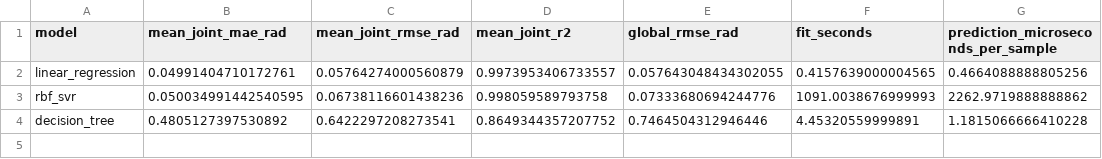
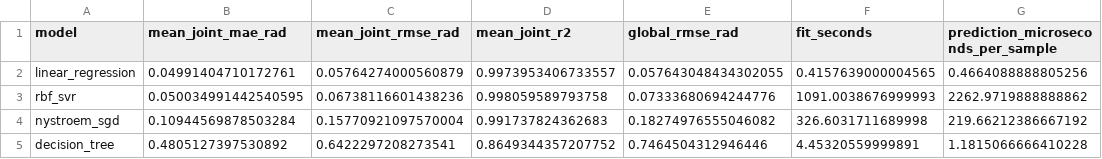
Before and after one commit to paramshah2005/ML-Proj, a CSV file: artifacts/model_comparison.csv, drawn as a sheet.

Commit message:
Add trained Nystroem SGD model and evaluation artifacts

```diff
--- a/artifacts/model_comparison.csv
+++ b/artifacts/model_comparison.csv
@@ -3,2 +3,3 @@ linear_regression,0.04991404710172761,0.05764274000560879,0.9973953406733557,0.0
 rbf_svr,0.050034991442540595,0.06738116601438236,0.998059589793758,0.07333680694244776,1091.0038676999993,2262.9719888888862
+nystroem_sgd,0.10944569878503284,0.15770921097570004,0.991737824362683,0.18274976555046082,326.6031711689998,219.66212386667192
 decision_tree,0.4805127397530892,0.6422297208273541,0.8649344357207752,0.7464504312946446,4.45320559999891,1.1815066666410228
```
Also changed, not shown: 4 other files.
